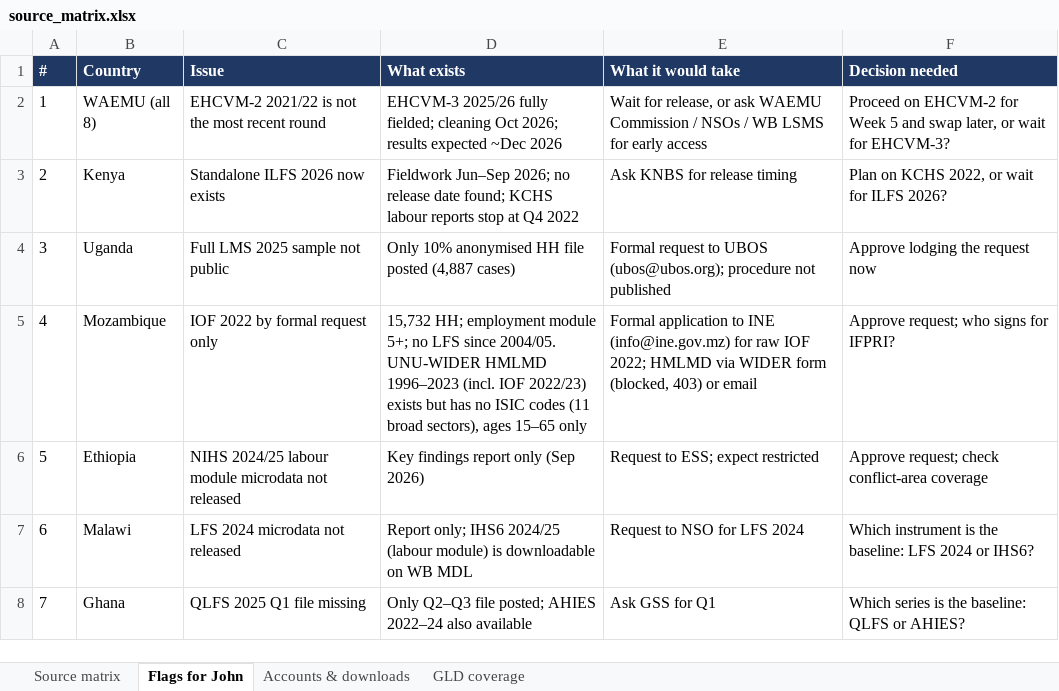
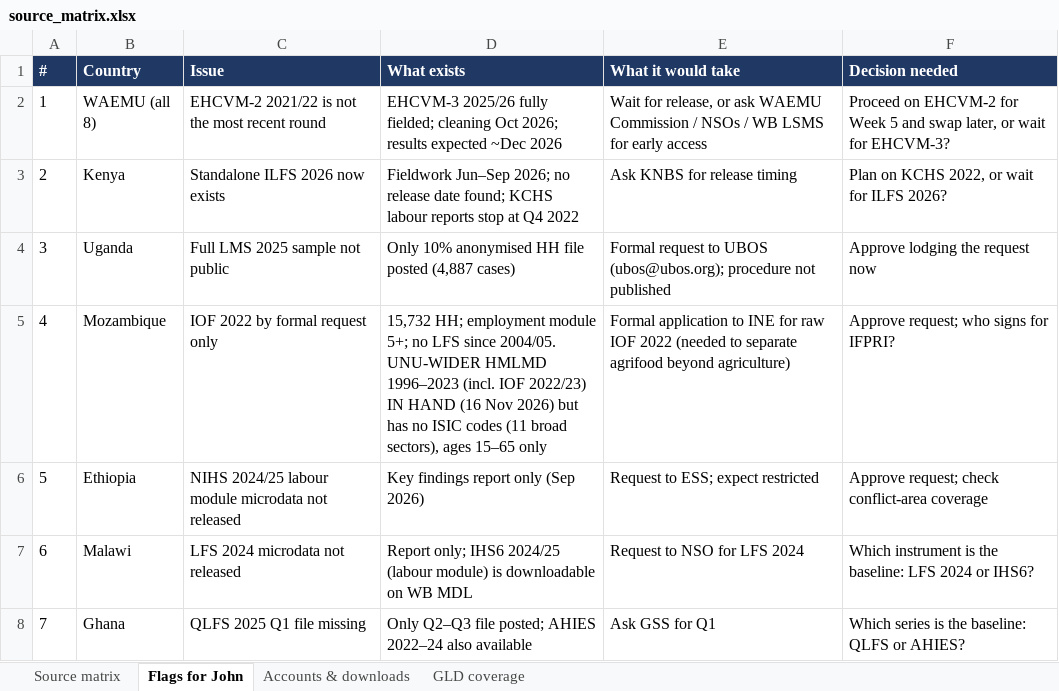
Before and after one commit to Abson-dev/mcf-agrifood-scenarios-study, an Excel workbook: registers/source_matrix.xlsx, sheet Flags for John, drawn as a sheet; only a part is shown; values as stored, in another font and other column widths than the file's, no borders; the diff names each change by its address in the sheet, - before the commit and + after, or states it on an @@ line.

```diff
--- a/registers/source_matrix.xlsx (sheet Flags for John)
+++ b/registers/source_matrix.xlsx (sheet Flags for John)
-D5 (What exists): …IOF 2022/23) exists but has…
+D5 (What exists): …IOF 2022/23) IN HAND (16 Nov 2026) but has…
-E5 (What it would take): …to INE (info@ine.gov.mz) for raw IOF 2022; HMLMD via WIDER form (blocked, 403) or email
+E5 (What it would take): …to INE for raw IOF 2022 (needed to separate agrifood beyond agriculture)
```
Also changed, not shown: sheet Source matrix, sheet Accounts & downloads, 6 other files.
